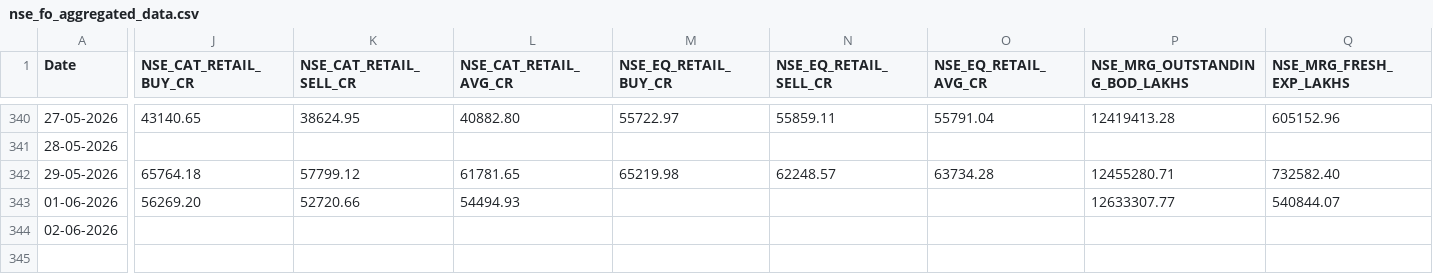
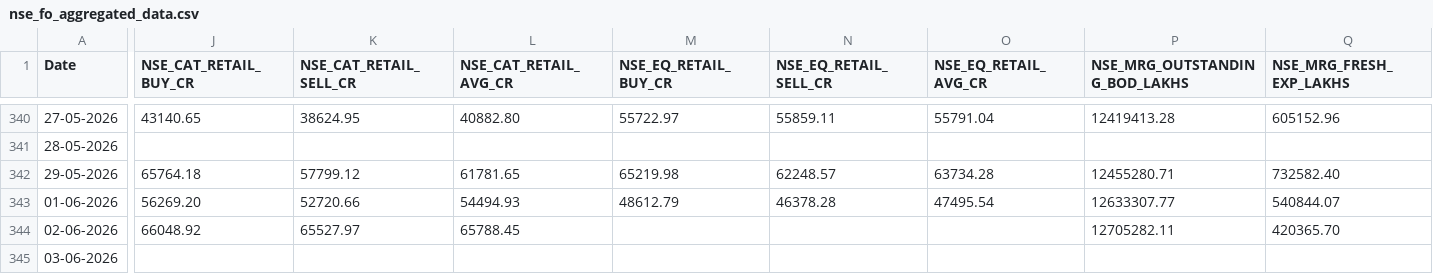
Before and after one commit to Rachitjainca/NSE-Industry-Feb-26, a CSV file: Data 1/nse_fo_aggregated_data.csv, drawn as a sheet; only a part is shown, gaps mark what is left out; rows hold the shown columns only; the diff covers the shown part only; the diff names each change by its address in the sheet, - before the commit and + after, or states it on an @@ line.

```diff
--- a/Data 1/nse_fo_aggregated_data.csv
+++ b/Data 1/nse_fo_aggregated_data.csv
-M343 (NSE_EQ_RETAIL_BUY_CR): (empty)
+M343 (NSE_EQ_RETAIL_BUY_CR): 48612.79
-N343 (NSE_EQ_RETAIL_SELL_CR): (empty)
+N343 (NSE_EQ_RETAIL_SELL_CR): 46378.28
-O343 (NSE_EQ_RETAIL_AVG_CR): (empty)
+O343 (NSE_EQ_RETAIL_AVG_CR): 47495.54
-J344 (NSE_CAT_RETAIL_BUY_CR): (empty)
+J344 (NSE_CAT_RETAIL_BUY_CR): 66048.92
-K344 (NSE_CAT_RETAIL_SELL_CR): (empty)
+K344 (NSE_CAT_RETAIL_SELL_CR): 65527.97
-L344 (NSE_CAT_RETAIL_AVG_CR): (empty)
+L344 (NSE_CAT_RETAIL_AVG_CR): 65788.45
-P344 (NSE_MRG_OUTSTANDING_BOD_LAKHS): (empty)
+P344 (NSE_MRG_OUTSTANDING_BOD_LAKHS): 12705282.11
-Q344 (NSE_MRG_FRESH_EXP_LAKHS): (empty)
+Q344 (NSE_MRG_FRESH_EXP_LAKHS): 420365.70
+row 345: 03-06-2026
```
Also changed, not shown: 7 edited cells elsewhere in this file, 13 other files.
